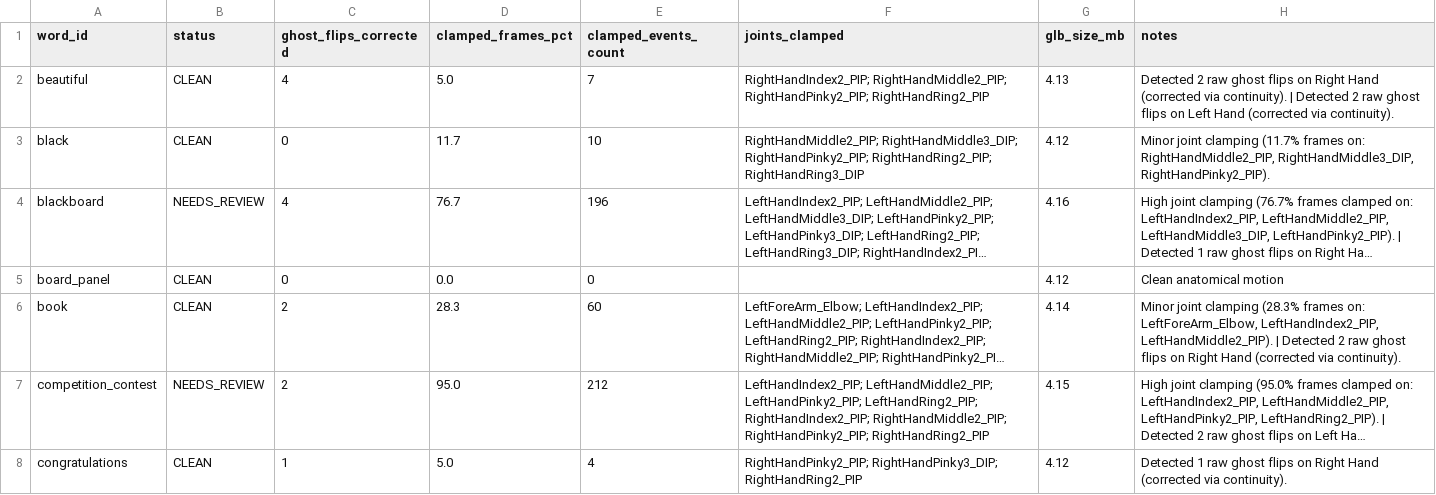
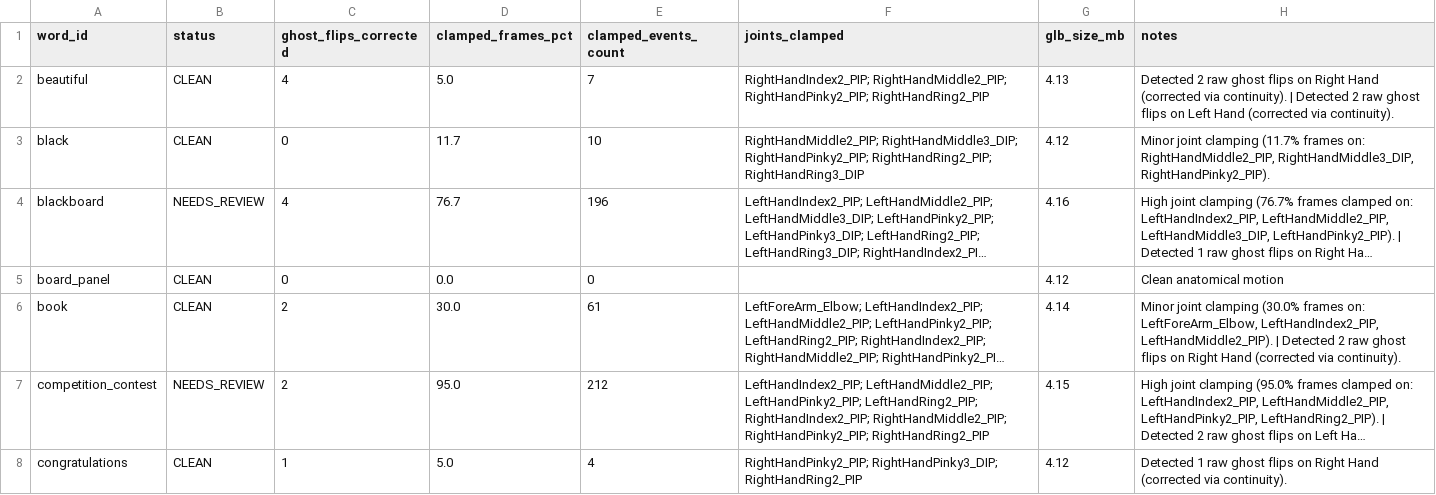
Before and after one commit to parasmani-dev/mocap, a CSV file: output/processing_report.csv, drawn as a sheet; only a part is shown; long unchanged cells end in …; the diff names each change by its address in the sheet, - before the commit and + after, or states it on an @@ line.

```diff
--- a/output/processing_report.csv
+++ b/output/processing_report.csv
-D6 (clamped_frames_pct): 28.3
+D6 (clamped_frames_pct): 30.0
-E6 (clamped_events_count): 60
+E6 (clamped_events_count): 61
-H6 (notes): …joint clamping (28.3% frames on:…
+H6 (notes): …joint clamping (30.0% frames on:…
```
Also changed, not shown: 27 other files.
